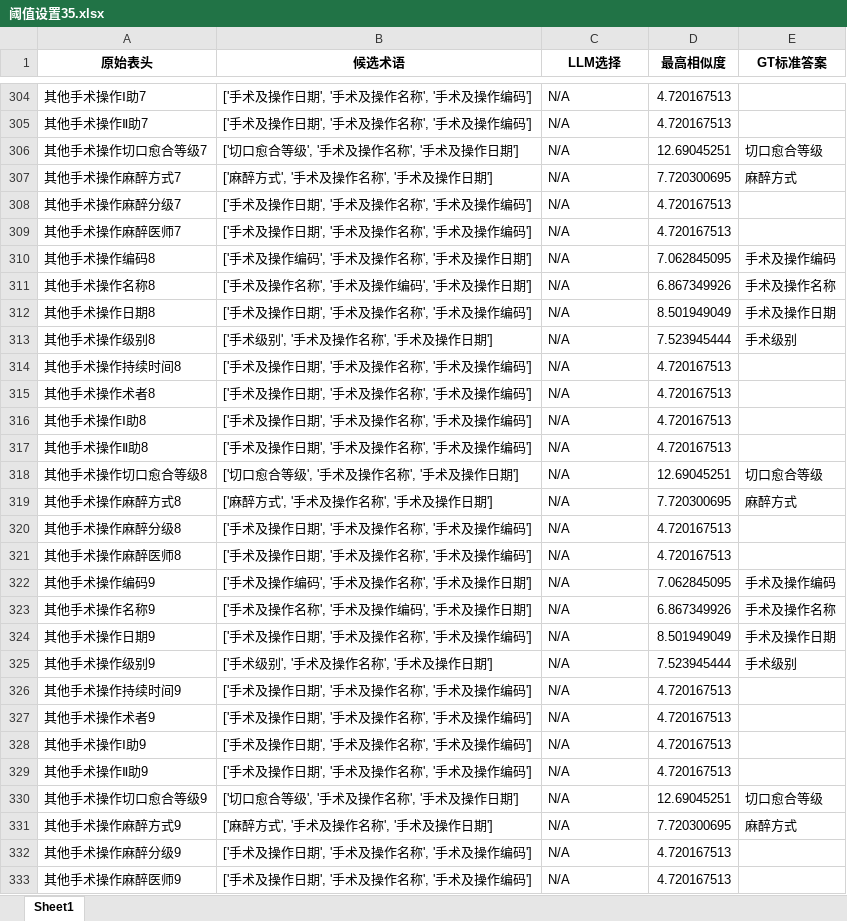
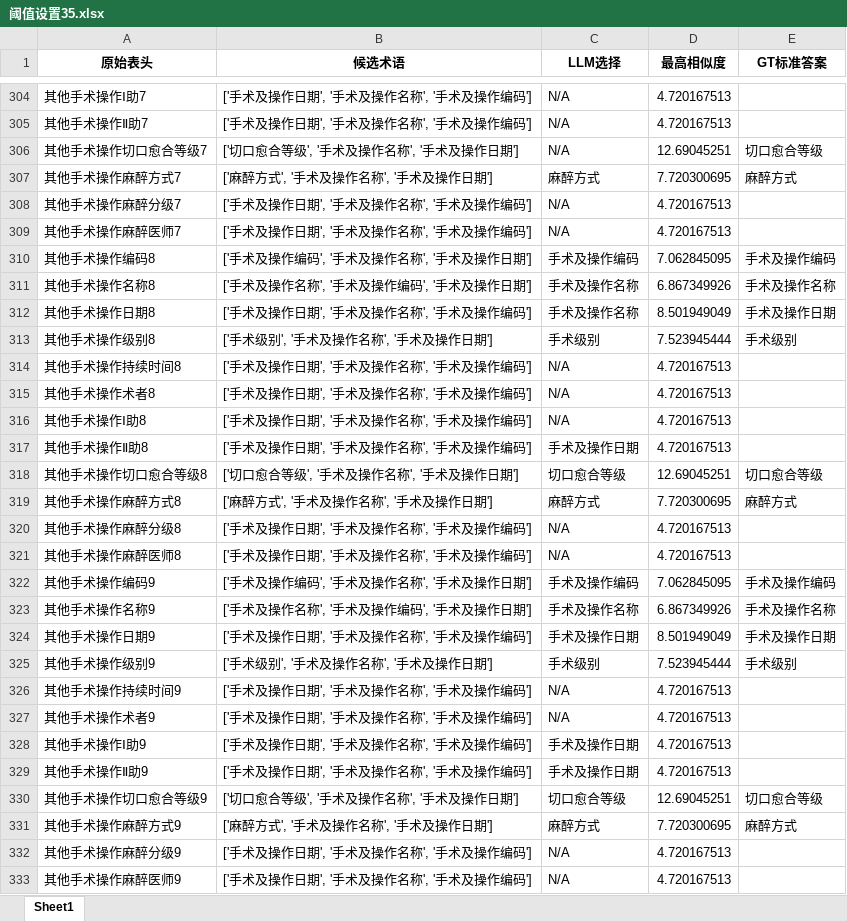
Before and after one commit to gzy-mei/rag-biomap, an Excel workbook: dataset/Matching_Results_Comparison/阈值设置35.xlsx, sheet Sheet1, drawn as a sheet; only a part is shown, gaps mark what is left out; values as stored, in another font and other column widths than the file's, no borders; the diff covers the shown part only; the diff names each change by its address in the sheet, - before the commit and + after, or states it on an @@ line.

```diff
--- a/dataset/Matching_Results_Comparison/阈值设置35.xlsx (sheet Sheet1)
+++ b/dataset/Matching_Results_Comparison/阈值设置35.xlsx (sheet Sheet1)
-C307 (LLM选择): N/A
+C307 (LLM选择): 麻醉方式
-C310 (LLM选择): N/A
+C310 (LLM选择): 手术及操作编码
-C311:C312 (LLM选择): N/A
+C311:C312 (LLM选择): 手术及操作名称
-C313 (LLM选择): N/A
+C313 (LLM选择): 手术级别
-C317 (LLM选择): N/A
+C317 (LLM选择): 手术及操作日期
-C318 (LLM选择): N/A
+C318 (LLM选择): 切口愈合等级
-C319 (LLM选择): N/A
+C319 (LLM选择): 麻醉方式
-C322 (LLM选择): N/A
+C322 (LLM选择): 手术及操作编码
-C323 (LLM选择): N/A
+C323 (LLM选择): 手术及操作名称
-C324 (LLM选择): N/A
+C324 (LLM选择): 手术及操作日期
-C325 (LLM选择): N/A
+C325 (LLM选择): 手术级别
-C328:C329 (LLM选择): N/A
+C328:C329 (LLM选择): 手术及操作日期
-C330 (LLM选择): N/A
+C330 (LLM选择): 切口愈合等级
-C331 (LLM选择): N/A
+C331 (LLM选择): 麻醉方式
```
Also changed, not shown: 580 edited cells elsewhere in this sheet, 1 other file.
